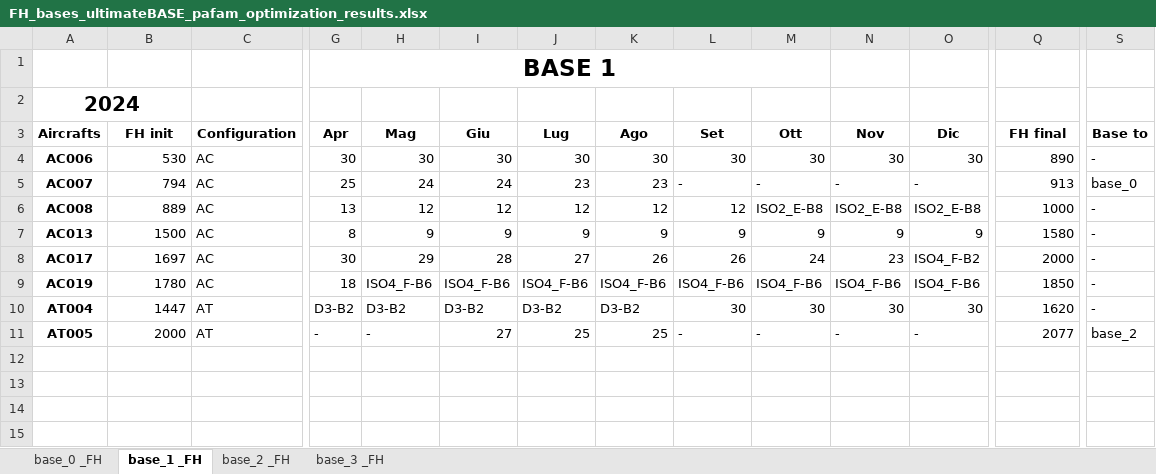
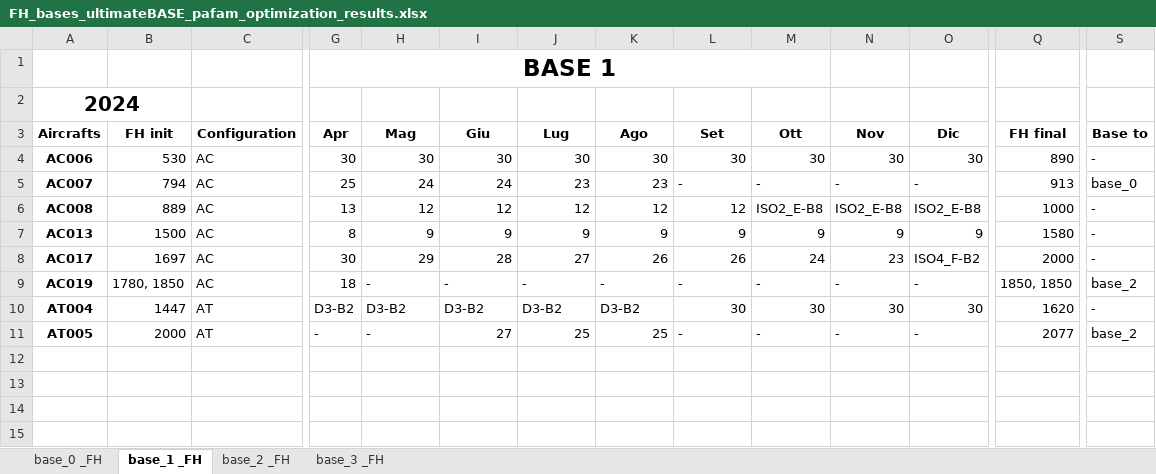
Before and after one commit to AlessioMarcotulli/Task-Folder, an Excel workbook: FH-task2/FH_bases_ultimateBASE_pafam_optimization_results.xlsx, sheet base_1 _FH, drawn as a sheet; only a part is shown, gaps mark what is left out; values as stored, in another font and other column widths than the file's, no borders; the diff names each change by its address in the sheet, - before the commit and + after, or states it on an @@ line.

Commit message:
management aircraft flown twice in the same base. ultimate version of the function

```diff
--- a/FH-task2/FH_bases_ultimateBASE_pafam_optimization_results.xlsx (sheet base_1 _FH)
+++ b/FH-task2/FH_bases_ultimateBASE_pafam_optimization_results.xlsx (sheet base_1 _FH)
-B9 (FH init): 1780
+B9 (FH init): 1780, 1850
-H9 (Mag): ISO4_F-B6
+H9 (Mag): -
-I9 (Giu): ISO4_F-B6
+I9 (Giu): -
-J9 (Lug): ISO4_F-B6
+J9 (Lug): -
-K9 (Ago): ISO4_F-B6
+K9 (Ago): -
-L9 (Set): ISO4_F-B6
+L9 (Set): -
-M9 (Ott): ISO4_F-B6
+M9 (Ott): -
-N9 (Nov): ISO4_F-B6
+N9 (Nov): -
-O9 (Dic): ISO4_F-B6
+O9 (Dic): -
-Q9 (FH final): 1850
+Q9 (FH final): 1850, 1850
-S9 (Base to): -
+S9 (Base to): base_2
```
Also changed, not shown: sheet base_2 _FH, FH-task2/pafam_optimization_results_2024_11_13_16_27.xlsx, 2 other files.
